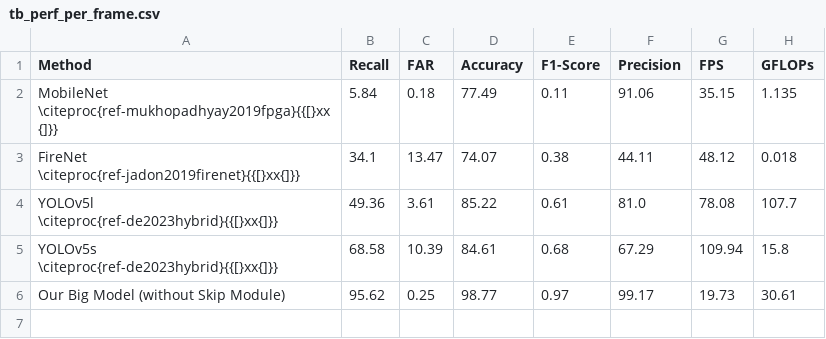
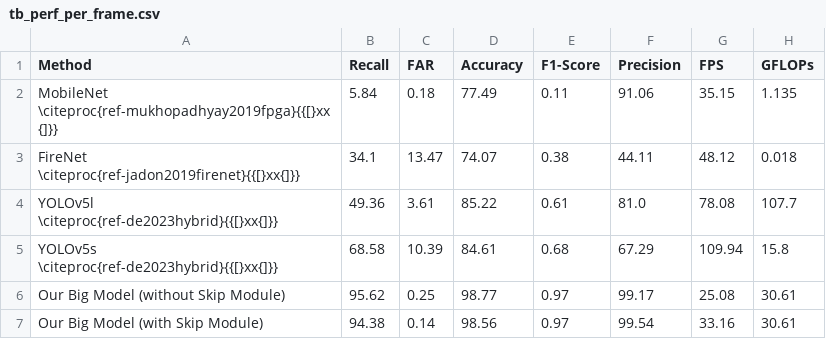
Before and after one commit to hahv/paper2_main, a CSV file: paper/4.table/out/tb_perf_per_frame.csv, drawn as a sheet.

```diff
--- a/paper/4.table/out/tb_perf_per_frame.csv
+++ b/paper/4.table/out/tb_perf_per_frame.csv
@@ -5,2 +5,3 @@ YOLOv5l \citeproc{ref-de2023hybrid}{{[}xx{]}};49.36;3.61;85.22;0.61;81.0;78.08;1
 YOLOv5s \citeproc{ref-de2023hybrid}{{[}xx{]}};68.58;10.39;84.61;0.68;67.29;109.94;15.8
-Our Big Model (without Skip Module);95.62;0.25;98.77;0.97;99.17;19.73;30.61
+Our Big Model (without Skip Module) ;95.62;0.25;98.77;0.97;99.17;25.08;30.61
+Our Big Model (with Skip Module) ;94.38;0.14;98.56;0.97;99.54;33.16;30.61
```
Also changed, not shown: paper/4.table/out/opt_selected_rp__per_frame_accMotionDet.csv, paper/4.table/out/opt_selected_rp__per_frame_frameDiff.csv, 20 other files.
